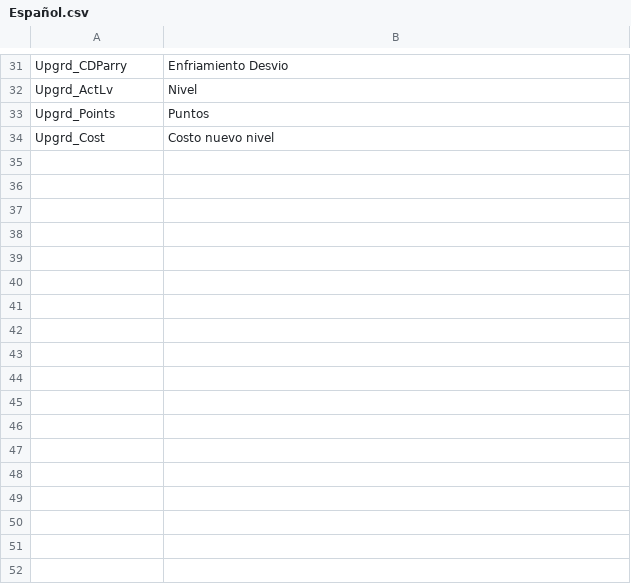
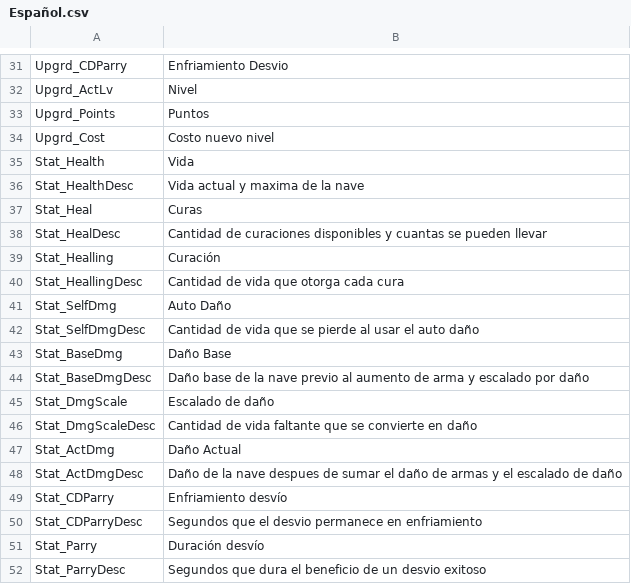
Before and after one commit to ArthemyDevelopment/TakeTheRisk, a CSV file: Assets/StreamingAssets/Español.csv, drawn as a sheet; only a part is shown, gaps mark what is left out.

Commit message:
Layout stats upgrade menu + localization

```diff
--- a/Assets/StreamingAssets/Español.csv
+++ b/Assets/StreamingAssets/Español.csv
@@ -34 +34,19 @@ Upgrd_Points;Puntos
 Upgrd_Cost;Costo nuevo nivel
+Stat_Health;Vida
+Stat_HealthDesc;Vida actual y maxima de la nave
+Stat_Heal;Curas
+Stat_HealDesc;Cantidad de curaciones disponibles y cuantas se pueden llevar
+Stat_Healling;Curación
+Stat_HeallingDesc;Cantidad de vida que otorga cada cura
+Stat_SelfDmg;Auto Daño
+Stat_SelfDmgDesc;Cantidad de vida que se pierde al usar el auto daño
+Stat_BaseDmg;Daño Base
+Stat_BaseDmgDesc;Daño base de la nave previo al aumento de arma y escalado por daño
+Stat_DmgScale;Escalado de daño
+Stat_DmgScaleDesc;Cantidad de vida faltante que se convierte en daño
+Stat_ActDmg;Daño Actual
+Stat_ActDmgDesc;Daño de la nave despues de sumar el daño de armas y el escalado de daño
+Stat_CDParry;Enfriamiento desvío
+Stat_CDParryDesc;Segundos que el desvio permanece en enfriamiento
+Stat_Parry;Duración desvío
+Stat_ParryDesc;Segundos que dura el beneficio de un desvio exitoso
```
Also changed, not shown: 2 other files.
